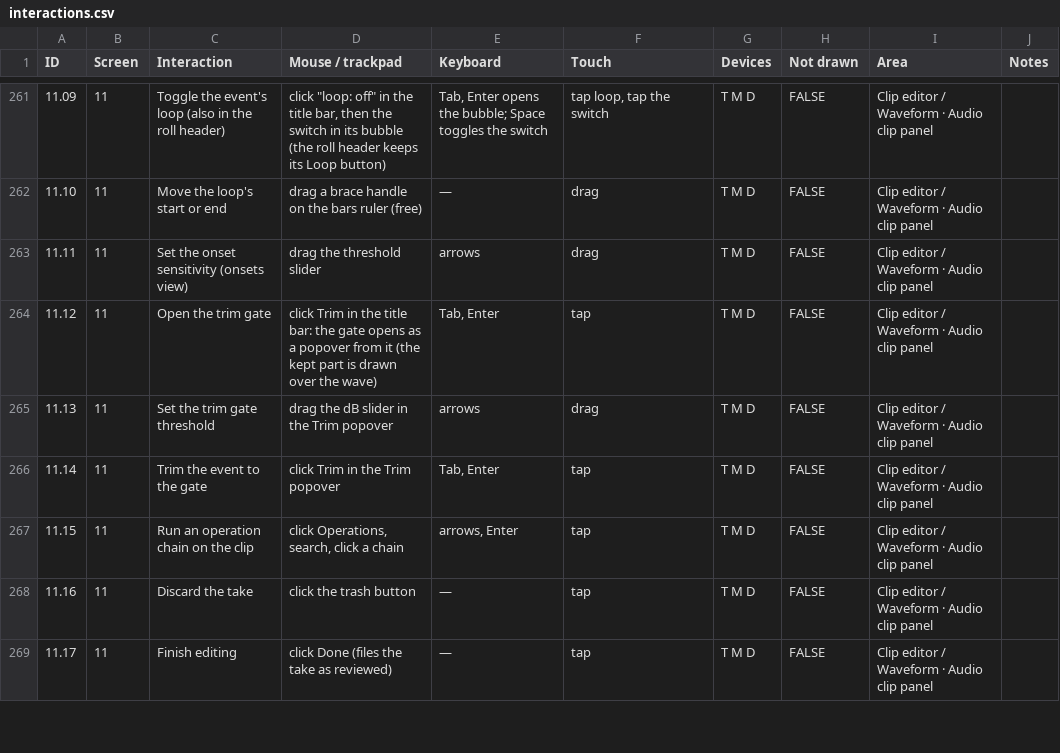
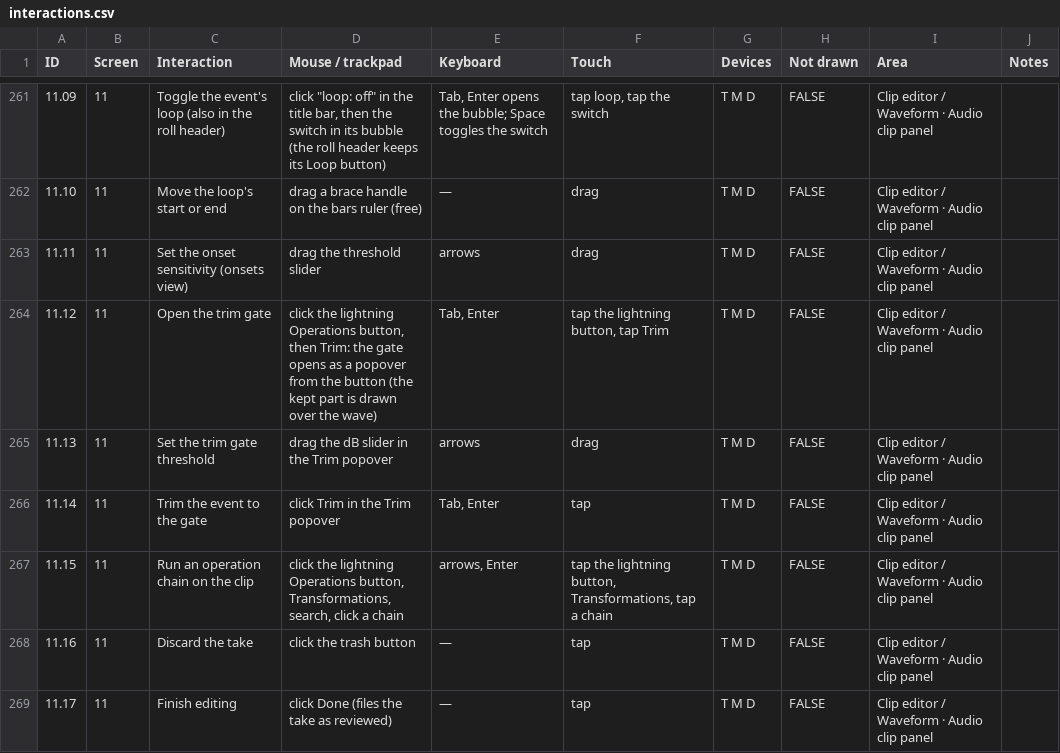
Before and after one commit to fredericlb/k7-daw, a CSV file: apps/k7-daw-frontend/docs/interactions/interactions.csv, drawn as a sheet; only a part is shown, gaps mark what is left out.

```diff
--- a/apps/k7-daw-frontend/docs/interactions/interactions.csv
+++ b/apps/k7-daw-frontend/docs/interactions/interactions.csv
@@ -263,6 +263,6 @@ ID,Screen,Interaction,Mouse / trackpad,Keyboard,Touch,Devices,Not drawn,Area,Not
 11.11,11,Set the onset sensitivity (onsets view),drag the threshold slider,arrows,drag,T M D,FALSE,Clip editor / Waveform · Audio clip panel,
-11.12,11,Open the trim gate,click Trim in the title bar: the gate opens as a popover from it (the kept part is drawn over the wave),"Tab, Enter",tap,T M D,FALSE,Clip editor / Waveform · Audio clip panel,
+11.12,11,Open the trim gate,"click the lightning Operations button, then Trim: the gate opens as a popover from the button (the kept part is drawn over the wave)","Tab, Enter","tap the lightning button, tap Trim",T M D,FALSE,Clip editor / Waveform · Audio clip panel,
 11.13,11,Set the trim gate threshold,drag the dB slider in the Trim popover,arrows,drag,T M D,FALSE,Clip editor / Waveform · Audio clip panel,
 11.14,11,Trim the event to the gate,click Trim in the Trim popover,"Tab, Enter",tap,T M D,FALSE,Clip editor / Waveform · Audio clip panel,
-11.15,11,Run an operation chain on the clip,"click Operations, search, click a chain","arrows, Enter",tap,T M D,FALSE,Clip editor / Waveform · Audio clip panel,
+11.15,11,Run an operation chain on the clip,"click the lightning Operations button, Transformations, search, click a chain","arrows, Enter","tap the lightning button, Transformations, tap a chain",T M D,FALSE,Clip editor / Waveform · Audio clip panel,
 11.16,11,Discard the take,click the trash button,—,tap,T M D,FALSE,Clip editor / Waveform · Audio clip panel,
```
Also changed, not shown: 1 other file.
